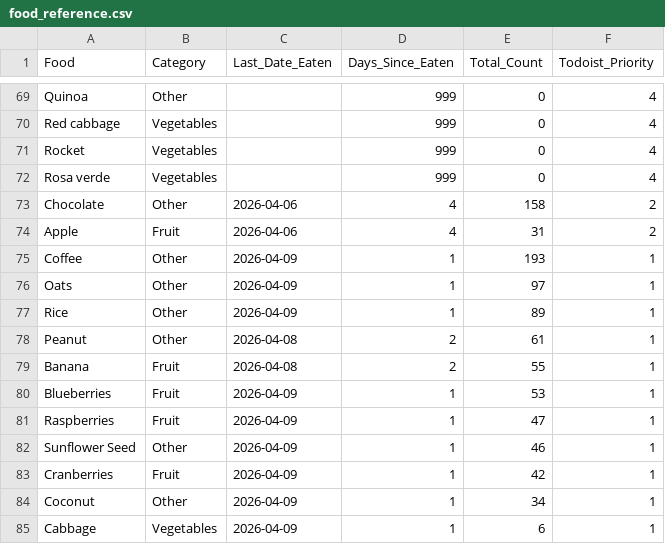
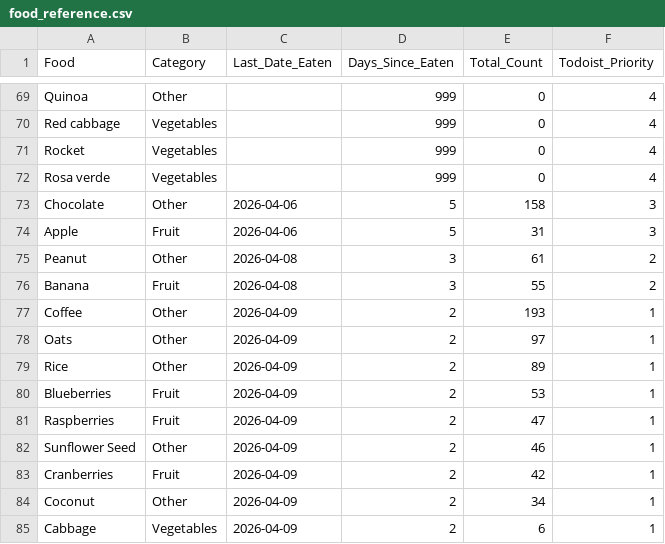
Before and after one commit to JevonDaffyd/python-food-tracker, a CSV file: food_reference.csv, drawn as a sheet; only a part is shown, gaps mark what is left out; the diff covers the shown part only.

```diff
--- a/food_reference.csv
+++ b/food_reference.csv
@@ -72,14 +72,14 @@ Rocket,Vegetables,,999,0,4
 Rosa verde,Vegetables,,999,0,4
-Chocolate,Other,2026-04-06,4,158,2
-Apple,Fruit,2026-04-06,4,31,2
-Coffee,Other,2026-04-09,1,193,1
-Oats,Other,2026-04-09,1,97,1
-Rice,Other,2026-04-09,1,89,1
-Peanut,Other,2026-04-08,2,61,1
-Banana,Fruit,2026-04-08,2,55,1
-Blueberries,Fruit,2026-04-09,1,53,1
-Raspberries,Fruit,2026-04-09,1,47,1
-Sunflower Seed,Other,2026-04-09,1,46,1
-Cranberries,Fruit,2026-04-09,1,42,1
-Coconut,Other,2026-04-09,1,34,1
-Cabbage,Vegetables,2026-04-09,1,6,1
+Chocolate,Other,2026-04-06,5,158,3
+Apple,Fruit,2026-04-06,5,31,3
+Peanut,Other,2026-04-08,3,61,2
+Banana,Fruit,2026-04-08,3,55,2
+Coffee,Other,2026-04-09,2,193,1
+Oats,Other,2026-04-09,2,97,1
+Rice,Other,2026-04-09,2,89,1
+Blueberries,Fruit,2026-04-09,2,53,1
+Raspberries,Fruit,2026-04-09,2,47,1
+Sunflower Seed,Other,2026-04-09,2,46,1
+Cranberries,Fruit,2026-04-09,2,42,1
+Coconut,Other,2026-04-09,2,34,1
+Cabbage,Vegetables,2026-04-09,2,6,1
```
Also changed, not shown: 57 edited cells elsewhere in this file.
